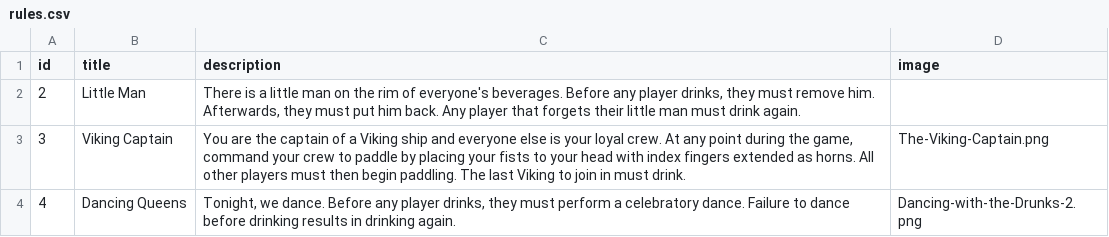
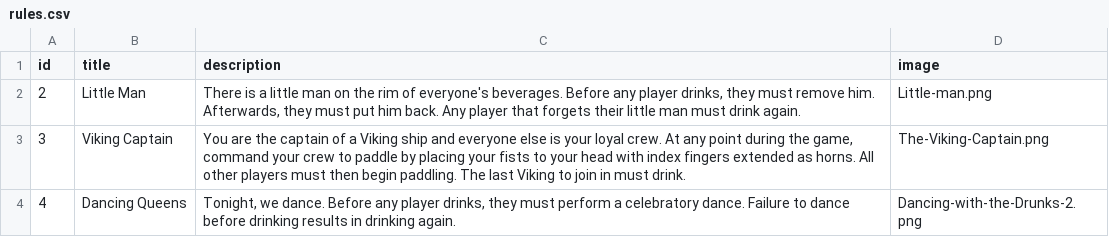
Before and after one commit to ncksllvn/you-drew-a-king, a CSV file: seeders/data/rules.csv, drawn as a sheet; only a part is shown; the diff covers the shown part only.

```diff
--- a/seeders/data/rules.csv
+++ b/seeders/data/rules.csv
@@ -1,3 +1,3 @@
 id,title,description,image
-2,Little Man,"There is a little man on the rim of everyone's beverages. Before any player drinks, they must remove him. Afterwards, they must put him back. Any player that forgets their little man must drink again.",
+2,Little Man,"There is a little man on the rim of everyone's beverages. Before any player drinks, they must remove him. Afterwards, they must put him back. Any player that forgets their little man must drink again.",Little-man.png
 3,Viking Captain,"You are the captain of a Viking ship and everyone else is your loyal crew. At any point during the game, command your crew to paddle by placing your fists to your head with index fingers extended as horns. All other players must then begin paddling. The last Viking to join in must drink.",The-Viking-Captain.png
```
Also changed, not shown: 15 edited cells elsewhere in this file, 13 other files.
